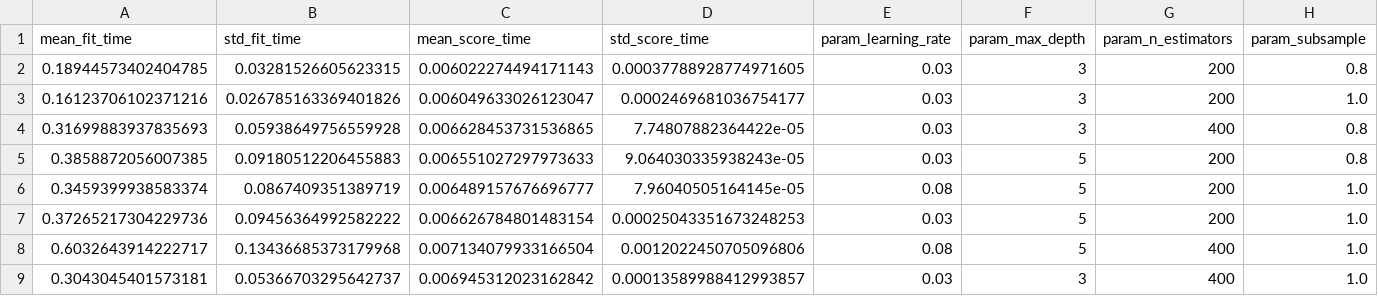
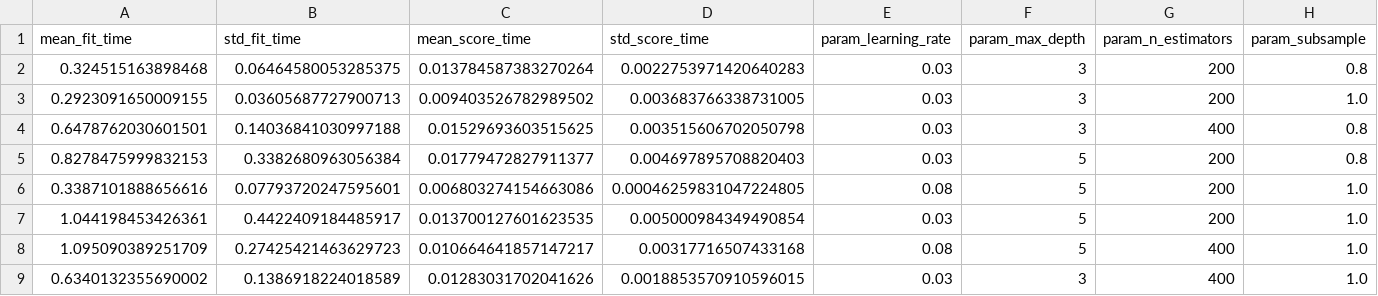
Before and after one commit to screamingvalkirias-png/series-temporales-ocupacion-hotelera, a CSV file: results/seleccion_xgboost.csv, drawn as a sheet; only a part is shown; the diff covers the shown part only; the diff names each change by its address in the sheet, - before the commit and + after, or states it on an @@ line.

```diff
--- a/results/seleccion_xgboost.csv
+++ b/results/seleccion_xgboost.csv
-A2 (mean_fit_time): 0.18944573402404785
+A2 (mean_fit_time): 0.324515163898468
-B2 (std_fit_time): 0.03281526605623315
+B2 (std_fit_time): 0.06464580053285375
-C2 (mean_score_time): 0.006022274494171143
+C2 (mean_score_time): 0.013784587383270264
-D2 (std_score_time): 0.00037788928774971605
+D2 (std_score_time): 0.0022753971420640283
-A3 (mean_fit_time): 0.16123706102371216
+A3 (mean_fit_time): 0.2923091650009155
-B3 (std_fit_time): 0.026785163369401826
+B3 (std_fit_time): 0.03605687727900713
-C3 (mean_score_time): 0.006049633026123047
+C3 (mean_score_time): 0.009403526782989502
-D3 (std_score_time): 0.0002469681036754177
+D3 (std_score_time): 0.003683766338731005
-A4 (mean_fit_time): 0.31699883937835693
+A4 (mean_fit_time): 0.6478762030601501
-B4 (std_fit_time): 0.05938649756559928
+B4 (std_fit_time): 0.14036841030997188
-C4 (mean_score_time): 0.006628453731536865
+C4 (mean_score_time): 0.01529693603515625
-D4 (std_score_time): 7.74807882364422e-05
+D4 (std_score_time): 0.003515606702050798
-A5 (mean_fit_time): 0.3858872056007385
+A5 (mean_fit_time): 0.8278475999832153
-B5 (std_fit_time): 0.09180512206455883
+B5 (std_fit_time): 0.3382680963056384
-C5 (mean_score_time): 0.006551027297973633
+C5 (mean_score_time): 0.01779472827911377
-D5 (std_score_time): 9.064030335938243e-05
+D5 (std_score_time): 0.004697895708820403
-A6 (mean_fit_time): 0.3459399938583374
+A6 (mean_fit_time): 0.3387101888656616
-B6 (std_fit_time): 0.0867409351389719
+B6 (std_fit_time): 0.07793720247595601
-C6 (mean_score_time): 0.006489157676696777
+C6 (mean_score_time): 0.006803274154663086
-D6 (std_score_time): 7.96040505164145e-05
+D6 (std_score_time): 0.00046259831047224805
-A7 (mean_fit_time): 0.37265217304229736
+A7 (mean_fit_time): 1.044198453426361
-B7 (std_fit_time): 0.09456364992582222
+B7 (std_fit_time): 0.4422409184485917
-C7 (mean_score_time): 0.006626784801483154
+C7 (mean_score_time): 0.013700127601623535
-D7 (std_score_time): 0.00025043351673248253
+D7 (std_score_time): 0.005000984349490854
-A8 (mean_fit_time): 0.6032643914222717
+A8 (mean_fit_time): 1.095090389251709
-B8 (std_fit_time): 0.13436685373179968
+B8 (std_fit_time): 0.27425421463629723
-C8 (mean_score_time): 0.007134079933166504
+C8 (mean_score_time): 0.010664641857147217
-D8 (std_score_time): 0.0012022450705096806
+D8 (std_score_time): 0.00317716507433168
-A9 (mean_fit_time): 0.3043045401573181
+A9 (mean_fit_time): 0.6340132355690002
-B9 (std_fit_time): 0.05366703295642737
+B9 (std_fit_time): 0.1386918224018589
-C9 (mean_score_time): 0.006945312023162842
+C9 (mean_score_time): 0.01283031702041626
-D9 (std_score_time): 0.00013589988412993857
+D9 (std_score_time): 0.0018853570910596015
```
Also changed, not shown: 32 edited cells elsewhere in this file, 16 other files.
